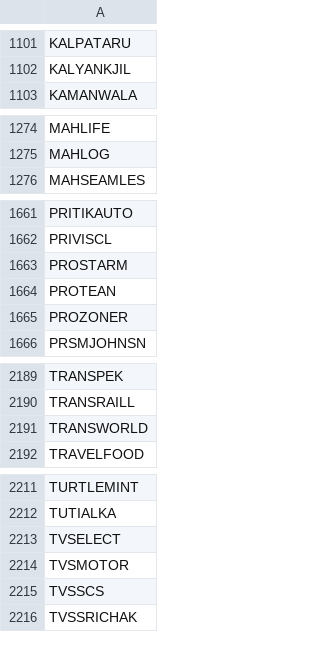
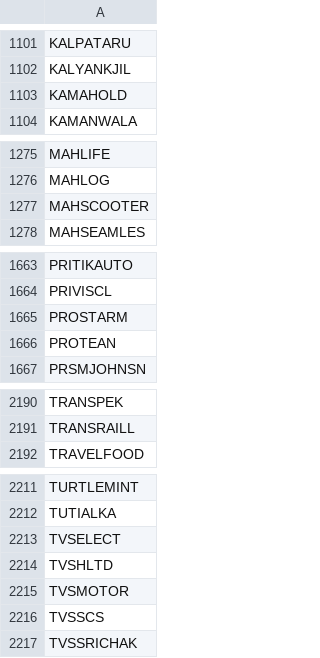
Before and after one commit to Hariprasath200/swing-paper-trader, a CSV file: universe_cache.csv, drawn as a sheet; only a part is shown, gaps mark what is left out; removed rows and columns are numbered as before the commit, all else as after; the diff names each change by its address in the sheet, - before the commit and + after, or states it on an @@ line.

```diff
--- a/universe_cache.csv
+++ b/universe_cache.csv
+row 1103: KAMAHOLD
+row 1277: MAHSCOOTER
-row 1665: PROZONER
-row 2191: TRANSWORLD
+row 2214: TVSHLTD
```
Also changed, not shown: 1 other file.
